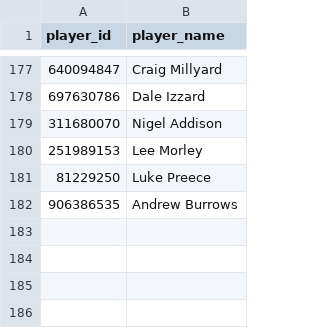
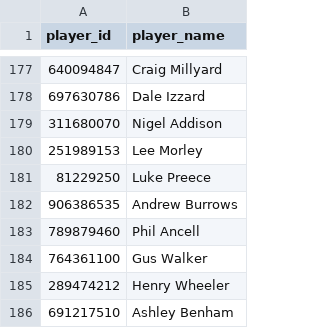
Before and after one commit to sheepworrier/bhdbsl, a CSV file: New-website-players-unmapped.csv, drawn as a sheet; only a part is shown, gaps mark what is left out; the diff names each change by its address in the sheet, - before the commit and + after, or states it on an @@ line.

```diff
--- a/New-website-players-unmapped.csv
+++ b/New-website-players-unmapped.csv
+row 183: 789879460 | Phil Ancell
+row 184: 764361100 | Gus Walker
+row 185: 289474212 | Henry Wheeler
+row 186: 691217510 | Ashley Benham
```
Also changed, not shown: Player-ratings-output.csv, player-id-map.csv, 1 other file.
